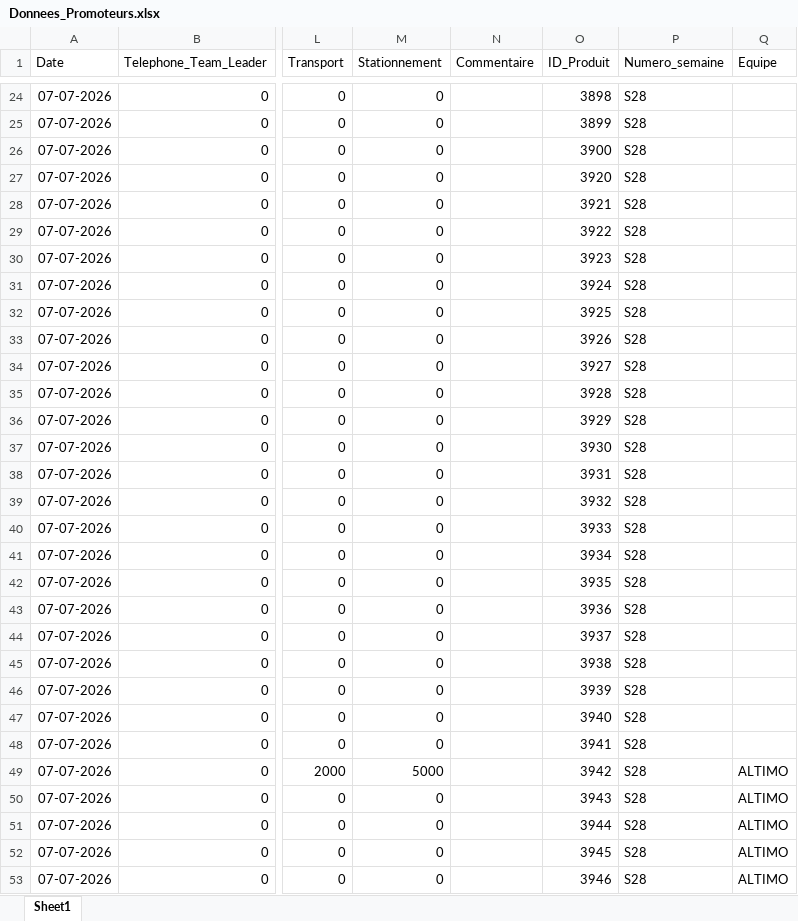
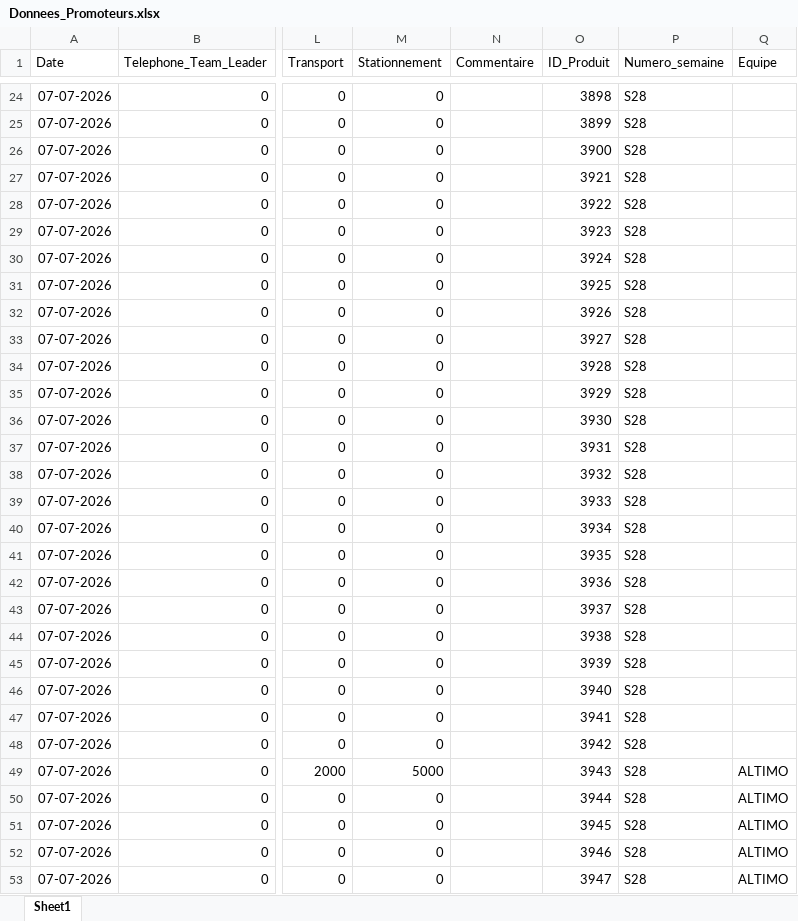
Before and after one commit to abdoulaye1301/Promoteur, an Excel workbook: Donnees_Promoteurs.xlsx, sheet Sheet1, drawn as a sheet; only a part is shown, gaps mark what is left out; values as stored, in another font and other column widths than the file's, no borders; the diff covers the shown part only; the diff names each change by its address in the sheet, - before the commit and + after, or states it on an @@ line.

Commit message:
Rapport du 07 Juillet 2026

```diff
--- a/Donnees_Promoteurs.xlsx (sheet Sheet1)
+++ b/Donnees_Promoteurs.xlsx (sheet Sheet1)
-O27 (ID_Produit): 3920
+O27 (ID_Produit): 3921
-O28 (ID_Produit): 3921
+O28 (ID_Produit): 3922
-O29 (ID_Produit): 3922
+O29 (ID_Produit): 3923
-O30 (ID_Produit): 3923
+O30 (ID_Produit): 3924
-O31 (ID_Produit): 3924
+O31 (ID_Produit): 3925
-O32 (ID_Produit): 3925
+O32 (ID_Produit): 3926
-O33 (ID_Produit): 3926
+O33 (ID_Produit): 3927
-O34 (ID_Produit): 3927
+O34 (ID_Produit): 3928
-O35 (ID_Produit): 3928
+O35 (ID_Produit): 3929
-O36 (ID_Produit): 3929
+O36 (ID_Produit): 3930
-O37 (ID_Produit): 3930
+O37 (ID_Produit): 3931
-O38 (ID_Produit): 3931
+O38 (ID_Produit): 3932
-O39 (ID_Produit): 3932
+O39 (ID_Produit): 3933
-O40 (ID_Produit): 3933
+O40 (ID_Produit): 3934
-O41 (ID_Produit): 3934
+O41 (ID_Produit): 3935
-O42 (ID_Produit): 3935
+O42 (ID_Produit): 3936
-O43 (ID_Produit): 3936
+O43 (ID_Produit): 3937
-O44 (ID_Produit): 3937
+O44 (ID_Produit): 3938
-O45 (ID_Produit): 3938
+O45 (ID_Produit): 3939
-O46 (ID_Produit): 3939
+O46 (ID_Produit): 3940
-O47 (ID_Produit): 3940
+O47 (ID_Produit): 3941
-O48 (ID_Produit): 3941
+O48 (ID_Produit): 3942
-O49 (ID_Produit): 3942
+O49 (ID_Produit): 3943
-O50 (ID_Produit): 3943
+O50 (ID_Produit): 3944
-O51 (ID_Produit): 3944
+O51 (ID_Produit): 3945
-O52 (ID_Produit): 3945
+O52 (ID_Produit): 3946
-O53 (ID_Produit): 3946
+O53 (ID_Produit): 3947
```
Also changed, not shown: 1 added row and 33 edited cells elsewhere in this sheet.
